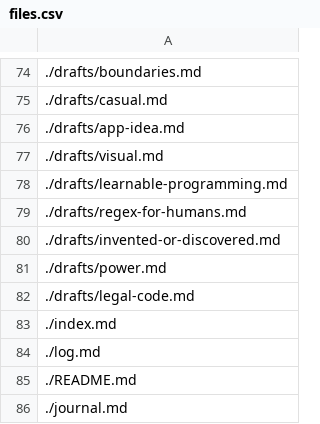
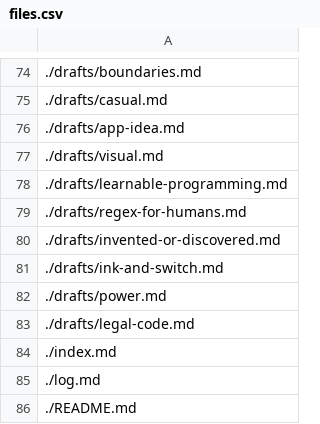
Before and after one commit to futureofcoding/futureofcoding.org, a CSV file: _data/files.csv, drawn as a sheet; only a part is shown, gaps mark what is left out; the shorter side is filled out with more unchanged rows; the diff names each change by its address in the sheet, - before the commit and + after, or states it on an @@ line.

```diff
--- a/_data/files.csv
+++ b/_data/files.csv
+row 81: ./drafts/ink-and-switch.md
```
Also changed, not shown: 1 other file.
